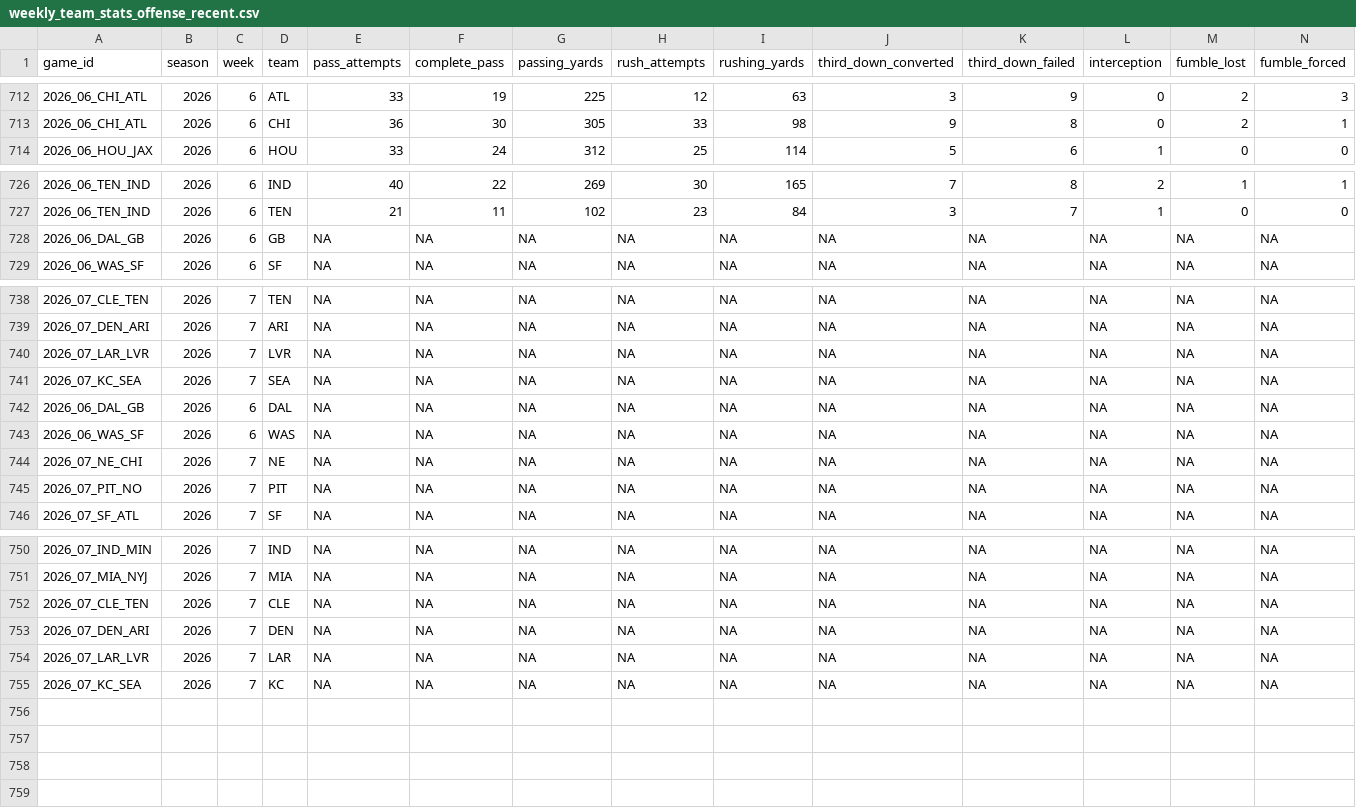
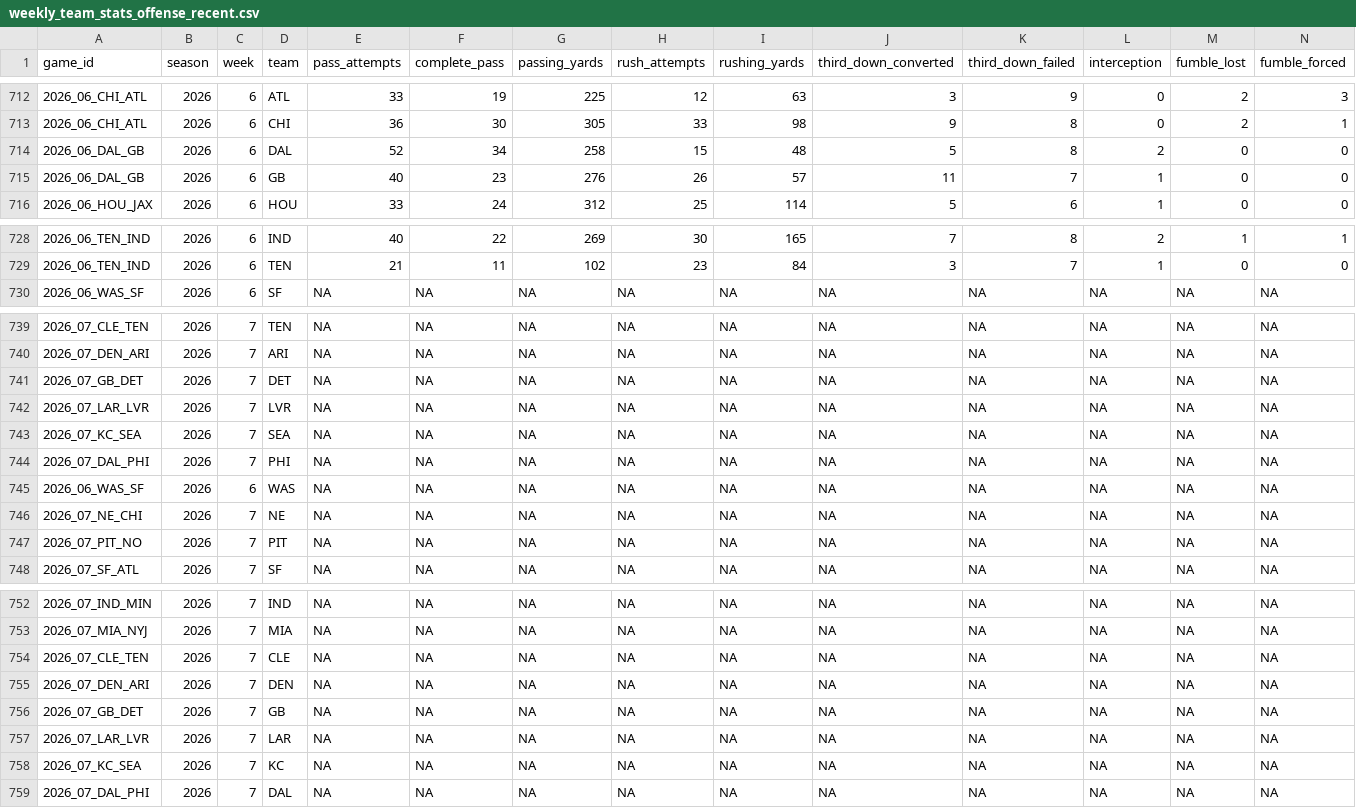
Before and after one commit to tommccabe9933/NFL-Betting, a CSV file: data/weekly_team_stats_offense_recent.csv, drawn as a sheet; only a part is shown, gaps mark what is left out; removed rows and columns are numbered as before the commit, all else as after; rows hold the shown columns only; the diff names each change by its address in the sheet, - before the commit and + after, or states it on an @@ line.

```diff
--- a/data/weekly_team_stats_offense_recent.csv
+++ b/data/weekly_team_stats_offense_recent.csv
+row 714: 2026_06_DAL_GB | 2026 | 6 | DAL | 52 | 34 | 258 | 15 | 48 | 5 | 8 | 2 | 0 | 0
+row 715: 2026_06_DAL_GB | 2026 | 6 | GB | 40 | 23 | 276 | 26 | 57 | 11 | 7 | 1 | 0 | 0
-row 728: 2026_06_DAL_GB | 2026 | 6 | GB | NA | NA | NA | NA | NA | NA | NA | NA | NA | NA
+row 741: 2026_07_GB_DET | 2026 | 7 | DET | NA | NA | NA | NA | NA | NA | NA | NA | NA | NA
-A744 (game_id): 2026_06_DAL_GB
+A744 (game_id): 2026_07_DAL_PHI
-C744 (week): 6
+C744 (week): 7
-D744 (team): DAL
+D744 (team): PHI
+row 756: 2026_07_GB_DET | 2026 | 7 | GB | NA | NA | NA | NA | NA | NA | NA | NA | NA | NA
+row 759: 2026_07_DAL_PHI | 2026 | 7 | DAL | NA | NA | NA | NA | NA | NA | NA | NA | NA | NA
```
Also changed, not shown: data/nfl_games_2026.csv, data/weekly_team_stats_defense_recent.csv, 22 other files.
